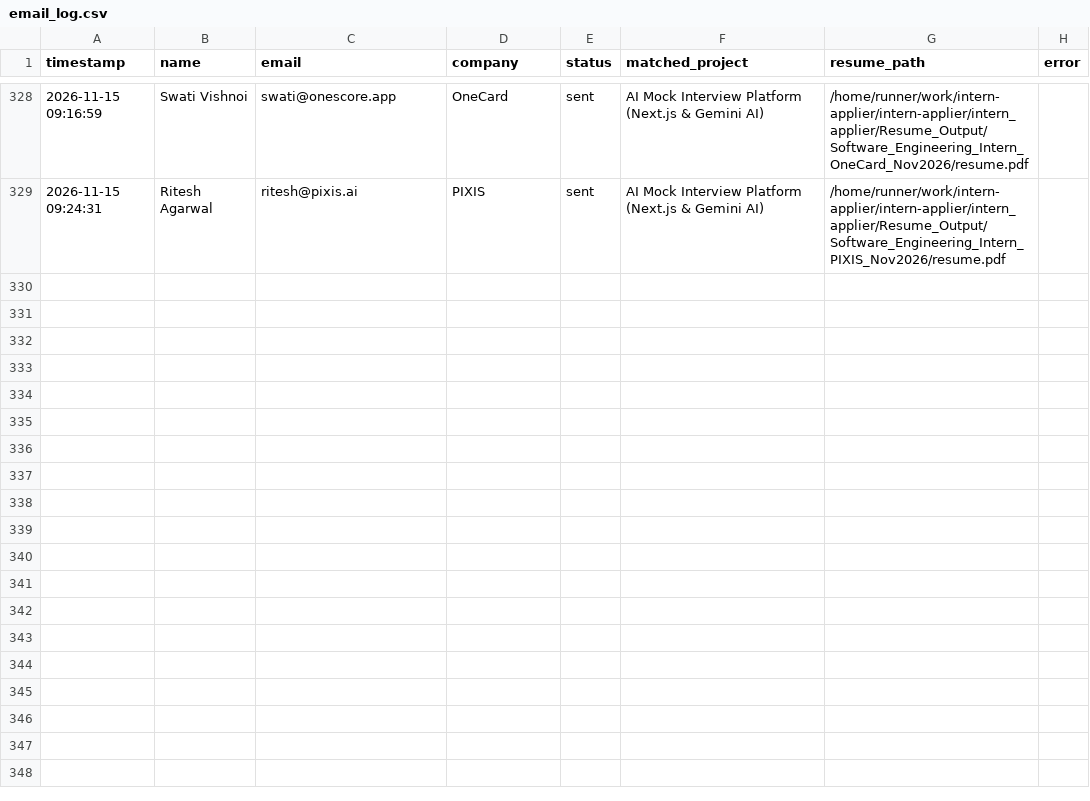
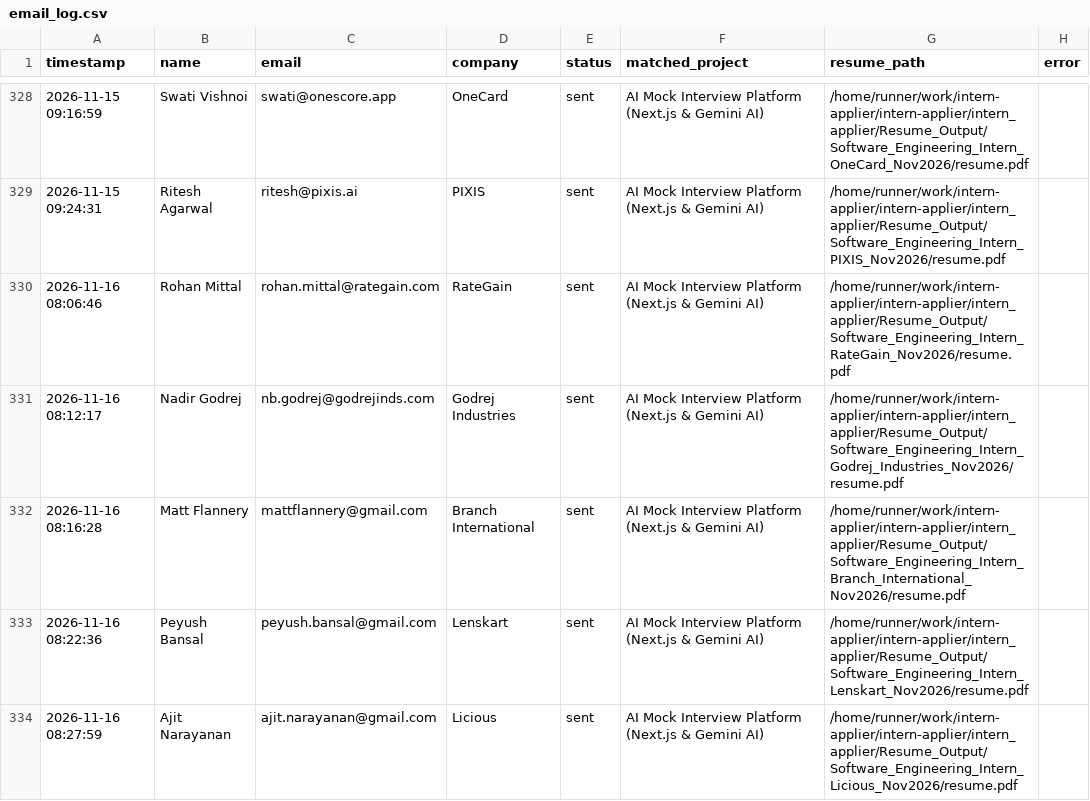
Before and after one commit to ANKUR682/intern-applier, a CSV file: intern_applier/ColdMailingAgent/logs/email_log.csv, drawn as a sheet; only a part is shown, gaps mark what is left out; the diff covers the shown part only.

```diff
--- a/intern_applier/ColdMailingAgent/logs/email_log.csv
+++ b/intern_applier/ColdMailingAgent/logs/email_log.csv
@@ -329 +329,6 @@
 2026-11-15 09:24:31,Ritesh Agarwal,ritesh@pixis.ai,PIXIS,sent,AI Mock Interview Platform (Next.js & Gemini AI),/home/runner/work/intern-applier/intern-applier/intern_applier/Resume_Output/Software_Engineering_Intern_PIXIS_Nov2026/resume.pdf,
+2026-11-16 08:06:46,Rohan Mittal,rohan.mittal@rategain.com,RateGain,sent,AI Mock Interview Platform (Next.js & Gemini AI),/home/runner/work/intern-applier/intern-applier/intern_applier/Resume_Output/Software_Engineering_Intern_RateGain_Nov2026/resume.pdf,
+2026-11-16 08:12:17,Nadir Godrej,nb.godrej@godrejinds.com,Godrej Industries,sent,AI Mock Interview Platform (Next.js & Gemini AI),/home/runner/work/intern-applier/intern-applier/intern_applier/Resume_Output/Software_Engineering_Intern_Godrej_Industries_Nov2026/resume.pdf,
+2026-11-16 08:16:28,Matt Flannery,mattflannery@gmail.com,Branch International,sent,AI Mock Interview Platform (Next.js & Gemini AI),/home/runner/work/intern-applier/intern-applier/intern_applier/Resume_Output/Software_Engineering_Intern_Branch_International_Nov2026/resume.pdf,
+2026-11-16 08:22:36,Peyush Bansal,peyush.bansal@gmail.com,Lenskart,sent,AI Mock Interview Platform (Next.js & Gemini AI),/home/runner/work/intern-applier/intern-applier/intern_applier/Resume_Output/Software_Engineering_Intern_Lenskart_Nov2026/resume.pdf,
+2026-11-16 08:27:59,Ajit Narayanan,ajit.narayanan@gmail.com,Licious,sent,AI Mock Interview Platform (Next.js & Gemini AI),/home/runner/work/intern-applier/intern-applier/intern_applier/Resume_Output/Software_Engineering_Intern_Licious_Nov2026/resume.pdf,
```
Also changed, not shown: 13 added rows elsewhere in this file, 2 other files.
